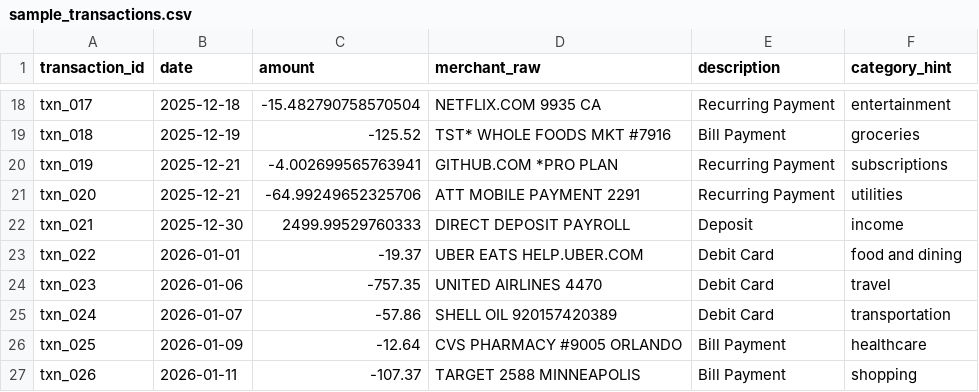
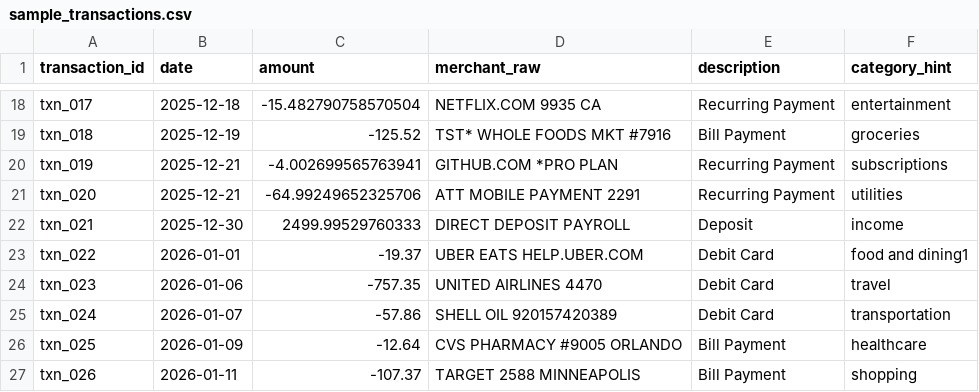
Before and after one commit to Swathiml/my-project, a CSV file: data/sample_transactions.csv, drawn as a sheet; only a part is shown, gaps mark what is left out.

```diff
--- a/data/sample_transactions.csv
+++ b/data/sample_transactions.csv
@@ -22,3 +22,3 @@ txn_020,2025-12-21,-64.99249652325706,ATT MOBILE PAYMENT 2291,Recurring Payment,
 txn_021,2025-12-30,2499.99529760333,DIRECT DEPOSIT PAYROLL,Deposit,income
-txn_022,2026-01-01,-19.37,UBER EATS HELP.UBER.COM,Debit Card,food and dining
+txn_022,2026-01-01,-19.37,UBER EATS HELP.UBER.COM,Debit Card,food and dining1
 txn_023,2026-01-06,-757.35,UNITED AIRLINES 4470,Debit Card,travel
```
Also changed, not shown: week2/week2_deliverable.csv, 5 other files.
